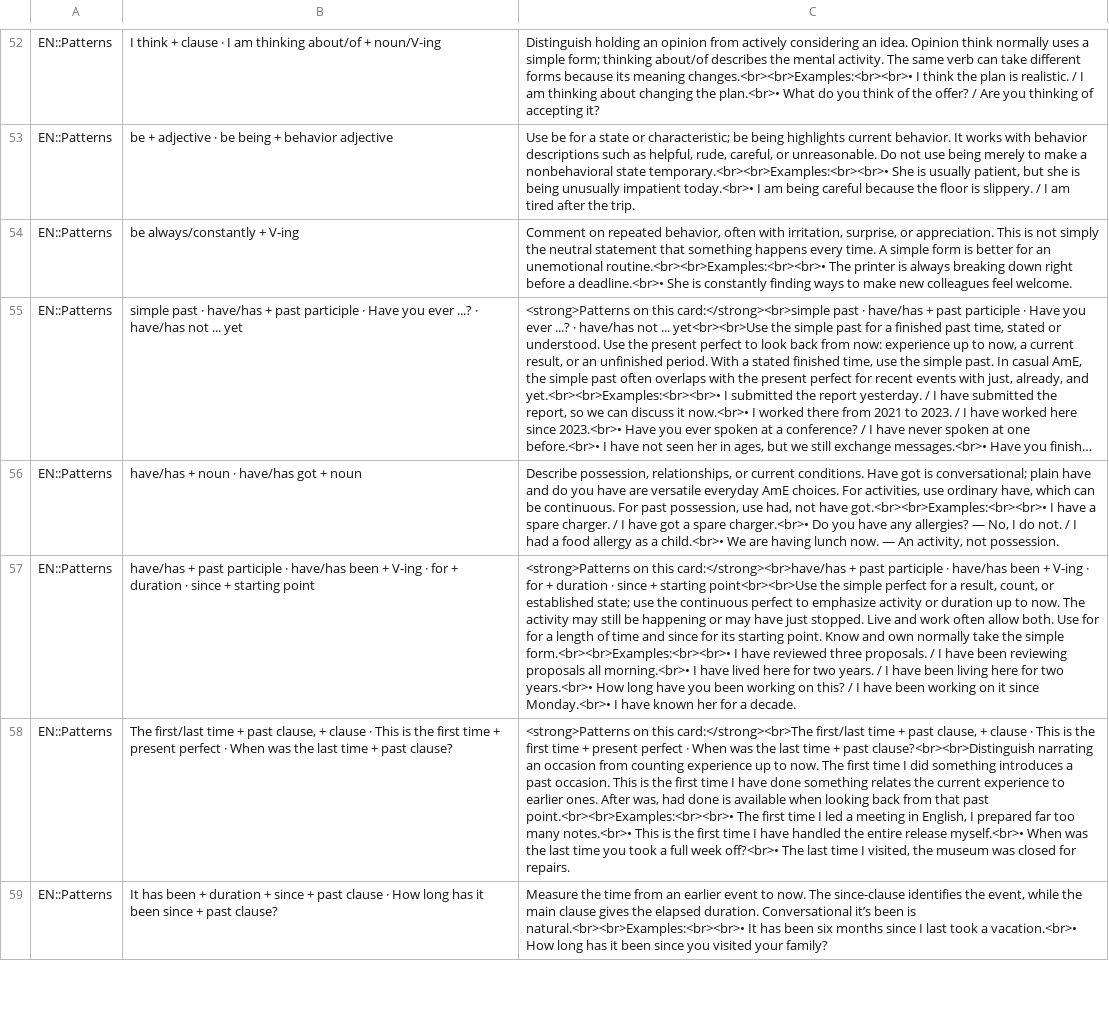
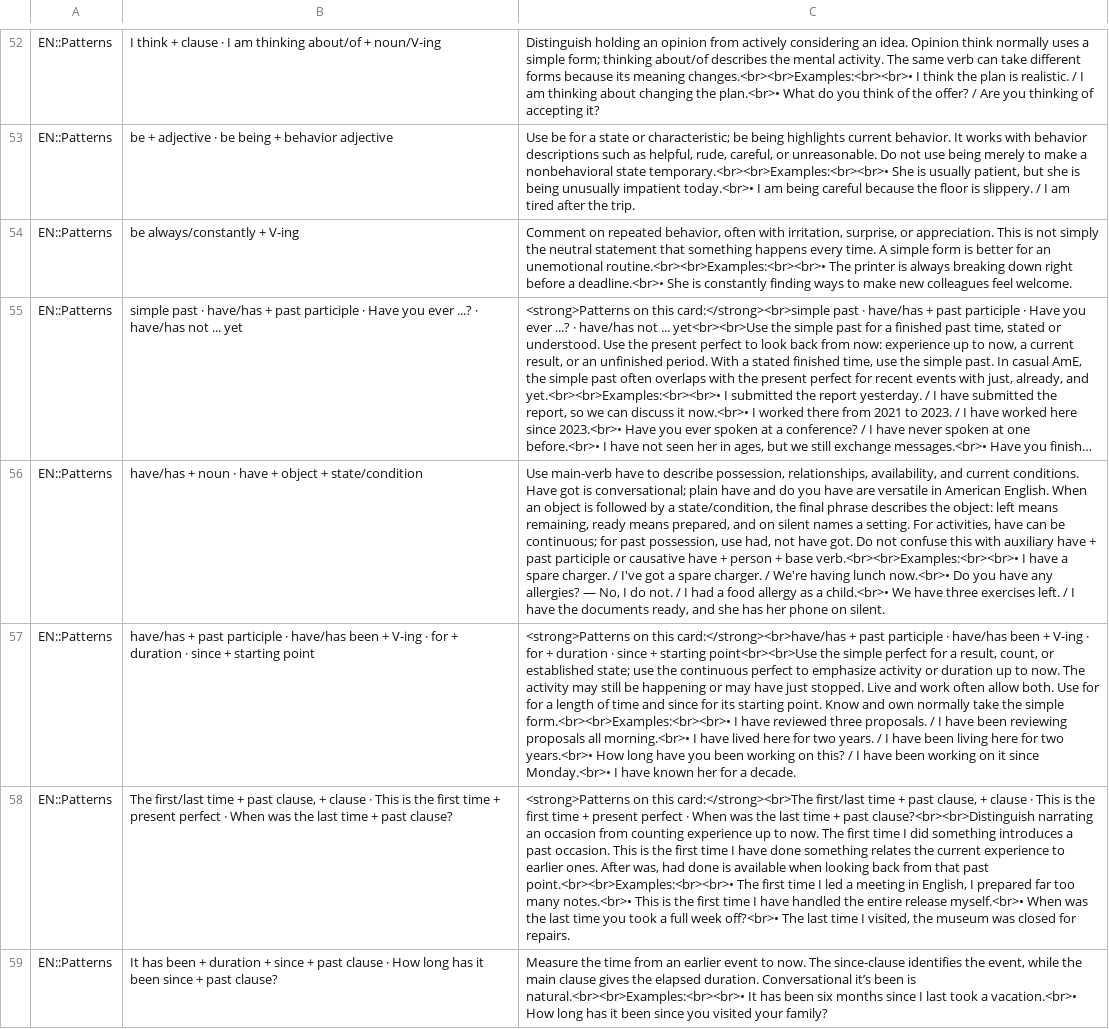
Before and after one commit to NightHao/ANKI_EN, a TSV file: cards/patterns/anki-import.tsv, drawn as a sheet; only a part is shown, gaps mark what is left out; long unchanged cells end in …; the diff names each change by its address in the sheet, - before the commit and + after, or states it on an @@ line.

Commit message:
Rebuild pattern Anki import for updated have Front

```diff
--- a/cards/patterns/anki-import.tsv
+++ b/cards/patterns/anki-import.tsv
-B56: have/has + noun · have/has got + noun
+B56: have/has + noun · have + object + state/condition
-C56: Describe possession, relationships, or current conditions. Have got is conversational; plain have and do you have are versatile everyday AmE choices. For activities, use ordinary have, which can be continuous. For past possession, use had, not have got.<br><br>Examples:<br><br>• I have a spare charger. / I have got a spare charger.<br>• Do you have any allergies? — No, I do not. / I had a food allergy as a child.<br>• We are having lunch now. — An activity, not possession.
+C56: Use main-verb have to describe possession, relationships, availability, and current conditions. Have got is conversational; plain have and do you have are versatile in American English. When an object is followed by a state/condition, the final phrase describes the object: left means remaining, ready means prepared, and on silent names a setting. For activities, have can be continuous; for past possession, use had, not have got. Do not confuse this with auxiliary have + past participle or causative have + person + base verb.<br><br>Examples:<br><br>• I have a spare charger. / I've got a spare charger. / We're having lunch now.<br>• Do you have any allergies? — No, I do not. / I had a food allergy as a child.<br>• We have three exercises left. / I have the documents ready, and she has her phone on silent.
```
